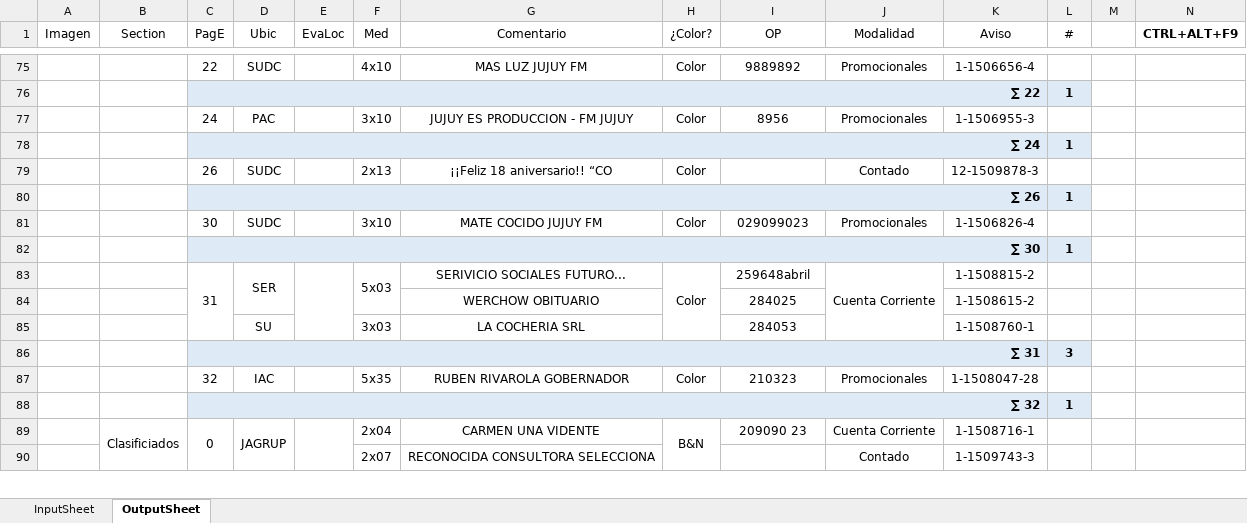
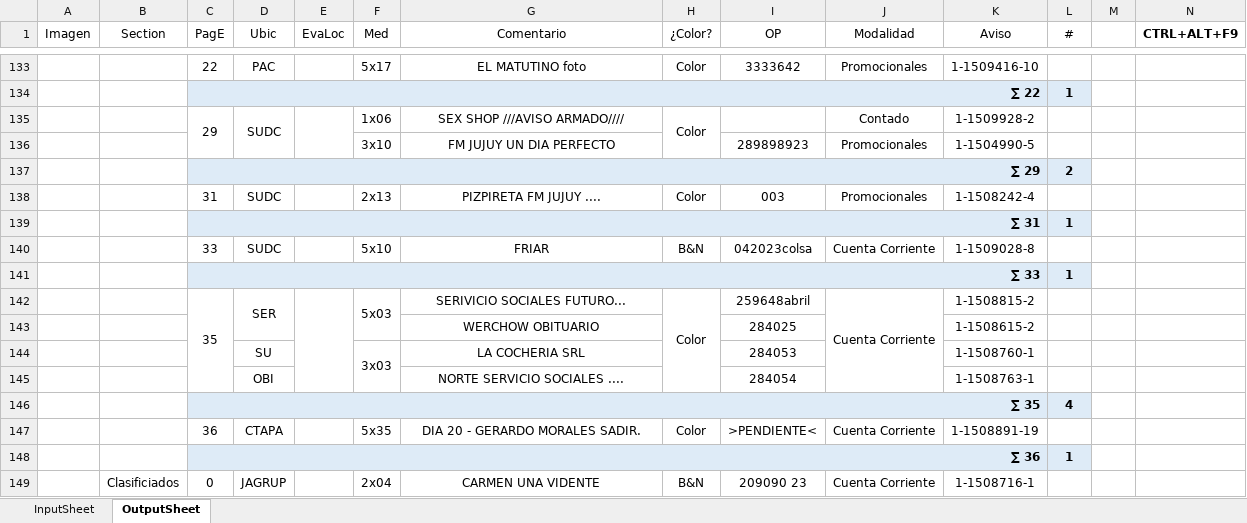
Before and after one commit to zherar7ordoya/AP6, an Excel workbook: Xtras/VBA/CdP/CdP (v2023-01-25).xlsm, sheet OutputSheet, drawn as a sheet; only a part is shown, gaps mark what is left out; values as stored, in another font and other column widths than the file's, no borders; conditional formats not drawn; removed rows and columns are numbered as before the commit, all else as after; the diff covers the shown part only; the diff names each change by its address in the sheet, - before the commit and + after, or states it on an @@ line.

```diff
--- a/Xtras/VBA/CdP/CdP (v2023-01-25).xlsm (sheet OutputSheet)
+++ b/Xtras/VBA/CdP/CdP (v2023-01-25).xlsm (sheet OutputSheet)
-D133 (Ubic): SUDC
+D133 (Ubic): PAC
-F133 (Med): 4x10
+F133 (Med): 5x17
-G133 (Comentario): MAS LUZ JUJUY FM
+G133 (Comentario): EL MATUTINO foto
-I133 (OP): 9889892
+I133 (OP): 3333642
-K133 (Aviso): 1-1506656-4
+K133 (Aviso): 1-1509416-10
-row 77:  |  | 24 | PAC |  | 3x10 | JUJUY ES PRODUCCION - FM JUJUY | Color | 8956 | Promocionales | 1-1506955-3 | 1
-row 78:  |  | ∑ 24 |  |  |  |  |  |  |  |  | 1
-C135 (PagE): 26
+C135 (PagE): 29
+C135:C136 merged
+D135:D136 merged
+E135:E136 merged
-F135 (Med): 2x13
+F135 (Med): 1x06
-G135 (Comentario): ¡¡Feliz 18 aniversario!! “CO
+G135 (Comentario): SEX SHOP ///AVISO ARMADO////
+H135:H136 merged
-K135 (Aviso): 12-1509878-3
+K135 (Aviso): 1-1509928-2
+row 136:  |  |  |  |  | 3x10 | FM JUJUY UN DIA PERFECTO |  | 289898923 | Promocionales | 1-1504990-5 | 1
+row 137:  |  | ∑ 29 |  |  |  |  |  |  |  |  | 2
+row 138:  |  | 31 | SUDC |  | 2x13 | PIZPIRETA FM JUJUY .... | Color | 003 | Promocionales | 1-1508242-4 | 1
-C139 (PagE): ∑ 26
+C139 (PagE): ∑ 31
-row 81:  |  | 30 | SUDC |  | 3x10 | MATE COCIDO JUJUY FM | Color | 029099023 | Promocionales | 1-1506826-4 | 1
+row 140:  |  | 33 | SUDC |  | 5x10 | FRIAR | B&N | 042023colsa | Cuenta Corriente | 1-1509028-8 | 1
-C141 (PagE): ∑ 30
+C141 (PagE): ∑ 33
-C142 (PagE): 31
+C142 (PagE): 35
+F144:F145 merged
-row 86:  |  | ∑ 31 |  |  |  |  |  |  |  |  | 3
-row 87:  |  | 32 | IAC |  | 5x35 | RUBEN RIVAROLA GOBERNADOR | Color | 210323 | Promocionales | 1-1508047-28 | 1
+row 145:  |  |  | OBI |  |  | NORTE SERVICIO SOCIALES .... |  | 284054 |  | 1-1508763-1 | 1
+row 146:  |  | ∑ 35 |  |  |  |  |  |  |  |  | 4
+row 147:  |  | 36 | CTAPA |  | 5x35 | DIA 20 - GERARDO MORALES SADIR. | Color | >PENDIENTE< | Cuenta Corriente | 1-1508891-19 | 1
-C148 (PagE): ∑ 32
+C148 (PagE): ∑ 36
+J149:J151 merged
-row 90:  |  |  |  |  | 2x07 | RECONOCIDA CONSULTORA SELECCIONA |  |  | Contado | 1-1509743-3 | 1
```
Also changed, not shown: 106 added rows, 43 removed rows, 6 moved rows, 54 edited cells and merged cells elsewhere in this sheet, hidden cells, 4 other files.
